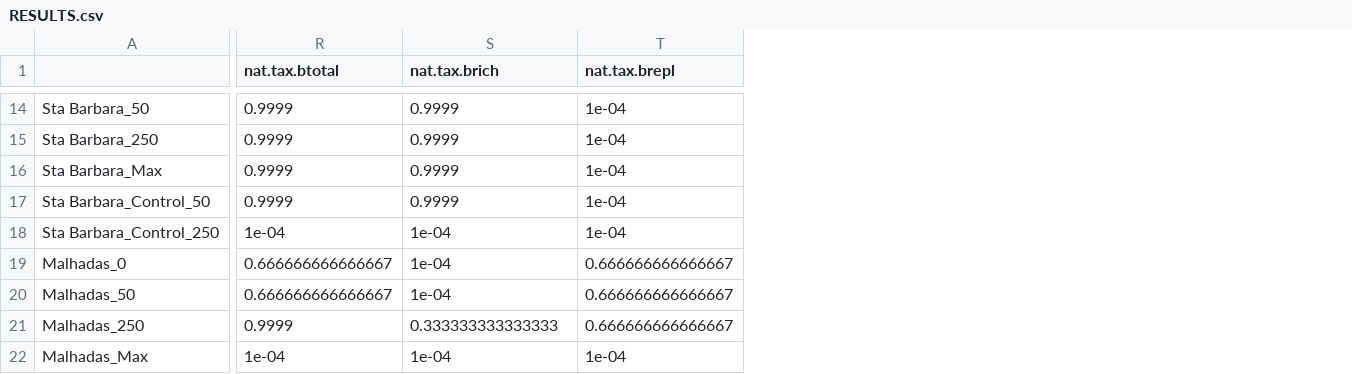
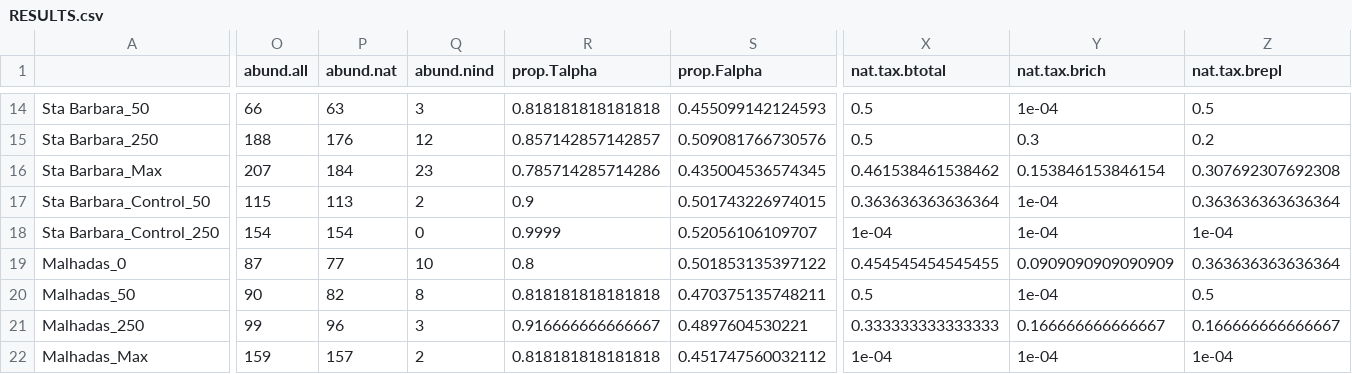
Before and after one commit to elprogramadordeldiablo/FinlandAnalysis, a CSV file: results/RESULTS.csv, drawn as a sheet; only a part is shown, gaps mark what is left out; addresses are those after the commit; the diff covers the shown part only; the diff names each change by its address in the sheet, - before the commit and + after, or states it on an @@ line.

```diff
--- a/results/RESULTS.csv
+++ b/results/RESULTS.csv
+column O (abund.all), rows 14-22: 66 | 188 | 207 | 115 | 154 | 87 | 90 | 99 | 159
+column P (abund.nat), rows 14-22: 63 | 176 | 184 | 113 | 154 | 77 | 82 | 96 | 157
+column Q (abund.nind), rows 14-22: 3 | 12 | 23 | 2 | 0 | 10 | 8 | 3 | 2
+column R (prop.Talpha), rows 14-22: 0.818181818181818 | 0.857142857142857 | 0.785714285714286 | 0.9 | 0.9999 | 0.8 | 0.818181818181818 | 0.916666666666667 | 0.818181818181818
+column S (prop.Falpha), rows 14-22: 0.455099142124593 | 0.509081766730576 | 0.435004536574345 | 0.501743226974015 | 0.52056106109707 | 0.501853135397122 | 0.470375135748211 | 0.4897604530221 | 0.451747560032112
-X14:X15 (nat.tax.btotal): 0.9999
+X14:X15 (nat.tax.btotal): 0.5
-Y14 (nat.tax.brich): 0.9999
+Y14 (nat.tax.brich): 1e-04
-Z14 (nat.tax.brepl): 1e-04
+Z14 (nat.tax.brepl): 0.5
-Y15 (nat.tax.brich): 0.9999
+Y15 (nat.tax.brich): 0.3
-Z15 (nat.tax.brepl): 1e-04
+Z15 (nat.tax.brepl): 0.2
-X16 (nat.tax.btotal): 0.9999
+X16 (nat.tax.btotal): 0.461538461538462
-Y16 (nat.tax.brich): 0.9999
+Y16 (nat.tax.brich): 0.153846153846154
-Z16 (nat.tax.brepl): 1e-04
+Z16 (nat.tax.brepl): 0.307692307692308
-X17 (nat.tax.btotal): 0.9999
+X17 (nat.tax.btotal): 0.363636363636364
-Y17 (nat.tax.brich): 0.9999
+Y17 (nat.tax.brich): 1e-04
-Z17 (nat.tax.brepl): 1e-04
+Z17 (nat.tax.brepl): 0.363636363636364
-X19 (nat.tax.btotal): 0.666666666666667
+X19 (nat.tax.btotal): 0.454545454545455
-Y19 (nat.tax.brich): 1e-04
+Y19 (nat.tax.brich): 0.0909090909090909
-Z19 (nat.tax.brepl): 0.666666666666667
+Z19 (nat.tax.brepl): 0.363636363636364
-X20 (nat.tax.btotal): 0.666666666666667
+X20 (nat.tax.btotal): 0.5
-Z20 (nat.tax.brepl): 0.666666666666667
+Z20 (nat.tax.brepl): 0.5
-X21 (nat.tax.btotal): 0.9999
+X21 (nat.tax.btotal): 0.333333333333333
-Y21 (nat.tax.brich): 0.333333333333333
+Y21 (nat.tax.brich): 0.166666666666667
-Z21 (nat.tax.brepl): 0.666666666666667
+Z21 (nat.tax.brepl): 0.166666666666667
```
Also changed, not shown: 1 added column and 26 edited cells elsewhere in this file, results/BetaNatRepl.csv, results/BetaNatRich.csv, 17 other files.
